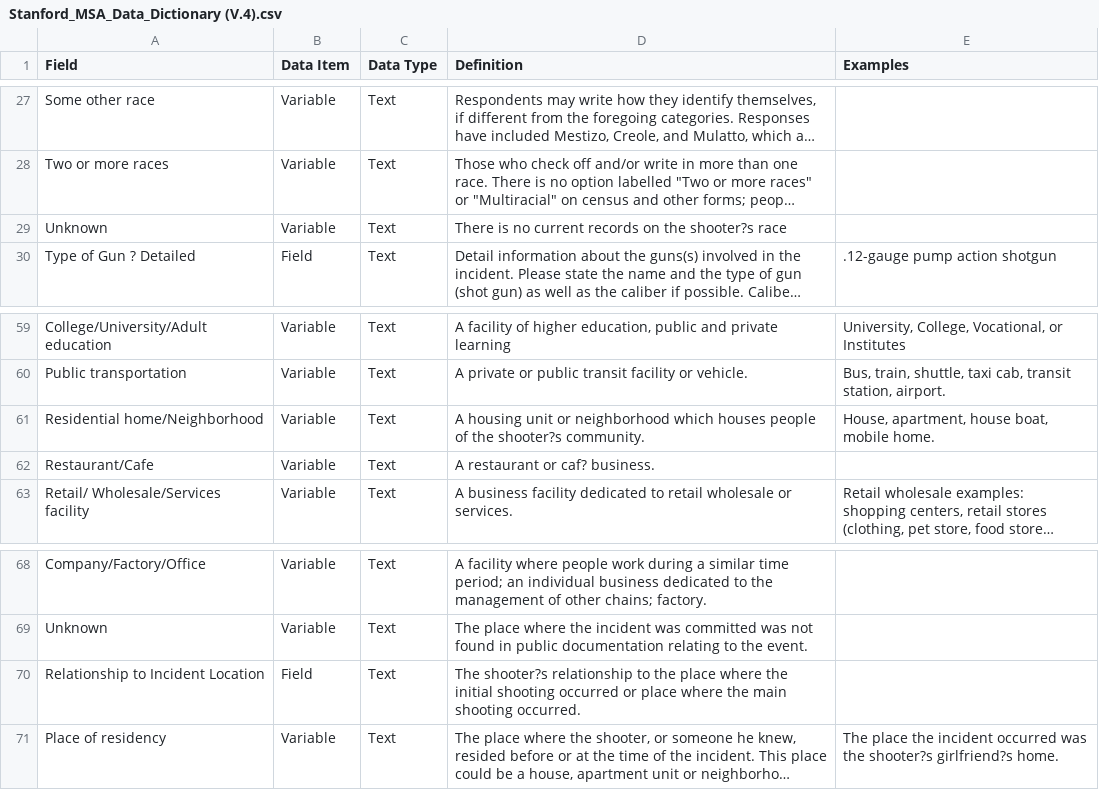
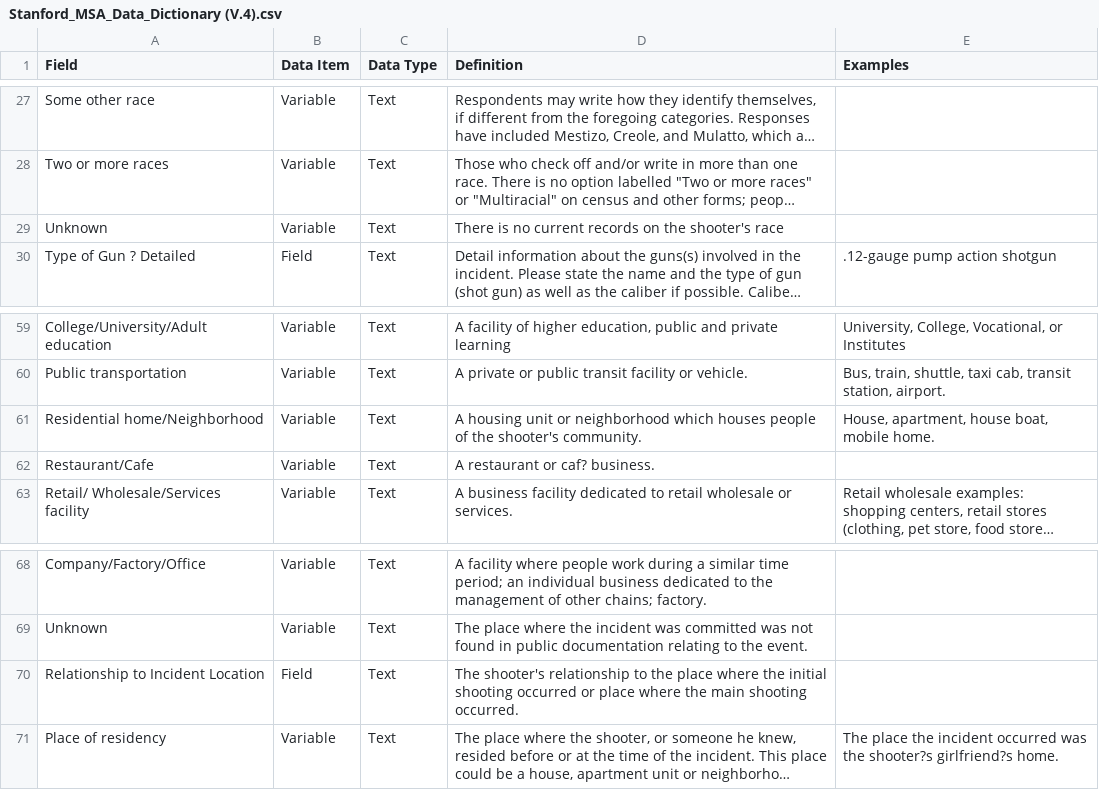
Before and after one commit to StanfordGeospatialCenter/MSA, a CSV file: Methodology/Stanford_MSA_Data_Dictionary (V.4).csv, drawn as a sheet; only a part is shown, gaps mark what is left out; long unchanged cells end in …; the diff names each change by its address in the sheet, - before the commit and + after, or states it on an @@ line.

Commit message:
syntax

```diff
--- a/Methodology/Stanford_MSA_Data_Dictionary (V.4).csv
+++ b/Methodology/Stanford_MSA_Data_Dictionary (V.4).csv
-D29 (Definition): …on the shooter?s race
+D29 (Definition): …on the shooter's race
-D61 (Definition): …of the shooter?s community.
+D61 (Definition): …of the shooter's community.
-D70 (Definition): The shooter?s relationship to…
+D70 (Definition): The shooter's relationship to…
```
